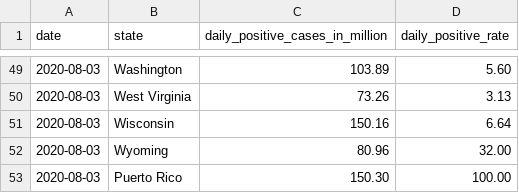
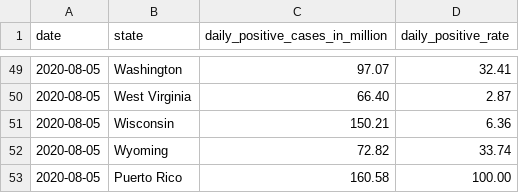
Before and after one commit to taozeng/PythonCovid, a CSV file: states.csv, drawn as a sheet; only a part is shown, gaps mark what is left out; the diff covers the shown part only.

Commit message:
Add 2020-08-05 data.

```diff
--- a/states.csv
+++ b/states.csv
@@ -49,5 +49,5 @@ date,state,daily_positive_cases_in_million,daily_positive_rate
-2020-08-03,Washington,103.89,5.60
-2020-08-03,West Virginia,73.26,3.13
-2020-08-03,Wisconsin,150.16,6.64
-2020-08-03,Wyoming,80.96,32.00
-2020-08-03,Puerto Rico,150.30,100.00
+2020-08-05,Washington,97.07,32.41
+2020-08-05,West Virginia,66.40,2.87
+2020-08-05,Wisconsin,150.21,6.36
+2020-08-05,Wyoming,72.82,33.74
+2020-08-05,Puerto Rico,160.58,100.00
```
Also changed, not shown: 141 edited cells elsewhere in this file, 1 other file.
